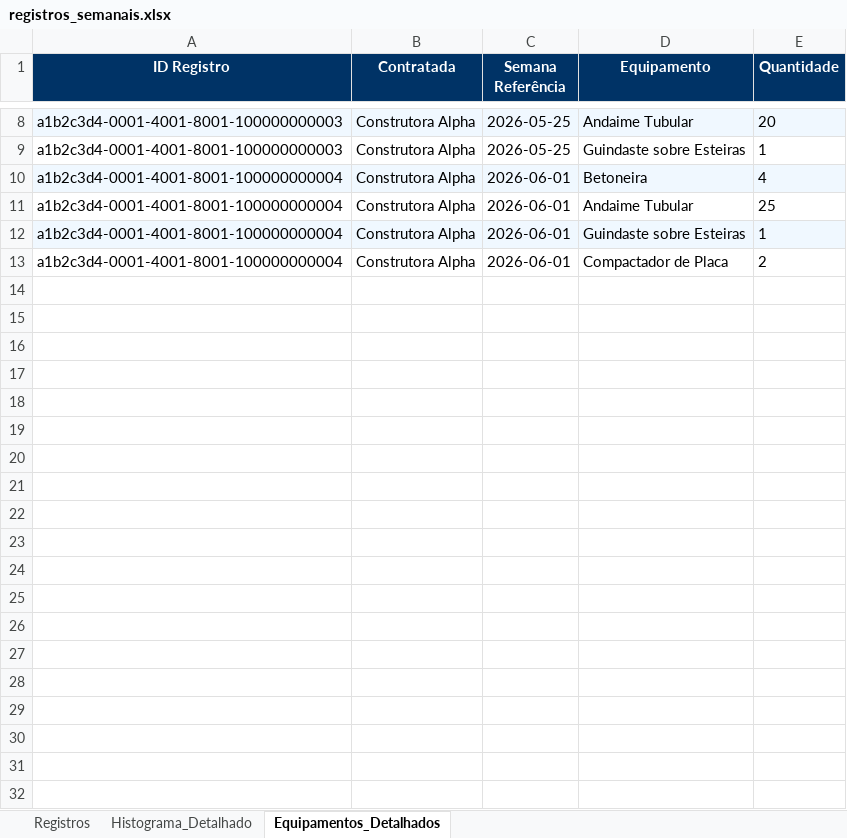
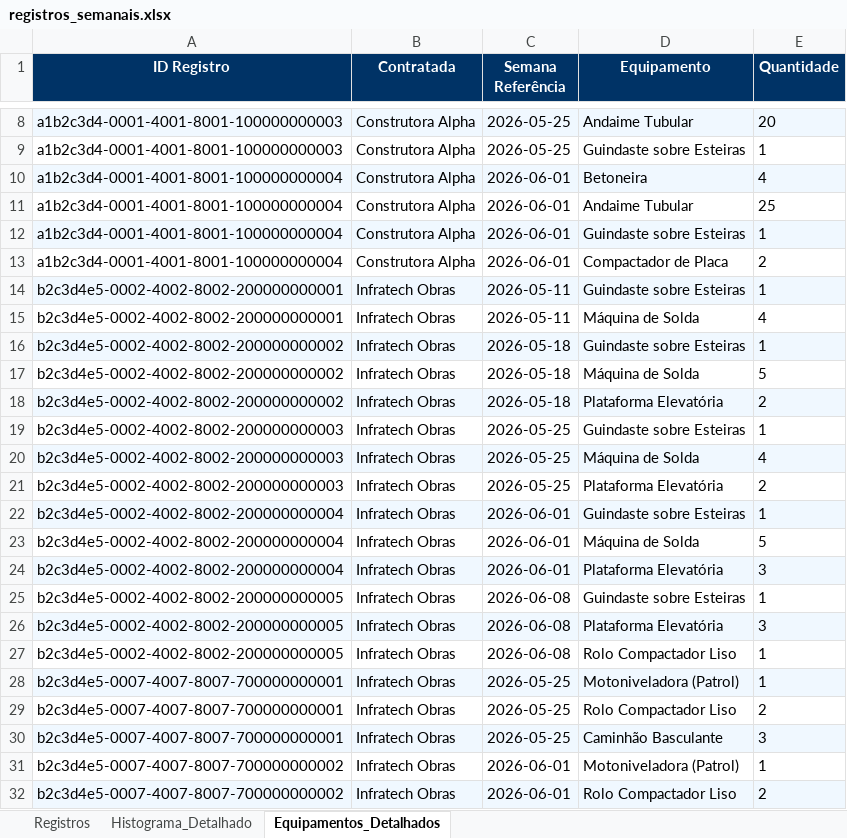
Before and after one commit to gabrieltmd-coder/obras_semanais, an Excel workbook: exports/registros_semanais.xlsx, sheet Equipamentos_Detalhados, drawn as a sheet; only a part is shown, gaps mark what is left out; values as stored, in another font and other column widths than the file's, no borders; the diff covers the shown part only; the diff names each change by its address in the sheet, - before the commit and + after, or states it on an @@ line.

```diff
--- a/exports/registros_semanais.xlsx (sheet Equipamentos_Detalhados)
+++ b/exports/registros_semanais.xlsx (sheet Equipamentos_Detalhados)
+row 14: b2c3d4e5-0002-4002-8002-200000000001 | Infratech Obras | 2026-05-11 | Guindaste sobre Esteiras | 1
+row 15: b2c3d4e5-0002-4002-8002-200000000001 | Infratech Obras | 2026-05-11 | Máquina de Solda | 4
+row 16: b2c3d4e5-0002-4002-8002-200000000002 | Infratech Obras | 2026-05-18 | Guindaste sobre Esteiras | 1
+row 17: b2c3d4e5-0002-4002-8002-200000000002 | Infratech Obras | 2026-05-18 | Máquina de Solda | 5
+row 18: b2c3d4e5-0002-4002-8002-200000000002 | Infratech Obras | 2026-05-18 | Plataforma Elevatória | 2
+row 19: b2c3d4e5-0002-4002-8002-200000000003 | Infratech Obras | 2026-05-25 | Guindaste sobre Esteiras | 1
+row 20: b2c3d4e5-0002-4002-8002-200000000003 | Infratech Obras | 2026-05-25 | Máquina de Solda | 4
+row 21: b2c3d4e5-0002-4002-8002-200000000003 | Infratech Obras | 2026-05-25 | Plataforma Elevatória | 2
+row 22: b2c3d4e5-0002-4002-8002-200000000004 | Infratech Obras | 2026-06-01 | Guindaste sobre Esteiras | 1
+row 23: b2c3d4e5-0002-4002-8002-200000000004 | Infratech Obras | 2026-06-01 | Máquina de Solda | 5
+row 24: b2c3d4e5-0002-4002-8002-200000000004 | Infratech Obras | 2026-06-01 | Plataforma Elevatória | 3
+row 25: b2c3d4e5-0002-4002-8002-200000000005 | Infratech Obras | 2026-06-08 | Guindaste sobre Esteiras | 1
+row 26: b2c3d4e5-0002-4002-8002-200000000005 | Infratech Obras | 2026-06-08 | Plataforma Elevatória | 3
+row 27: b2c3d4e5-0002-4002-8002-200000000005 | Infratech Obras | 2026-06-08 | Rolo Compactador Liso | 1
+row 28: b2c3d4e5-0007-4007-8007-700000000001 | Infratech Obras | 2026-05-25 | Motoniveladora (Patrol) | 1
+row 29: b2c3d4e5-0007-4007-8007-700000000001 | Infratech Obras | 2026-05-25 | Rolo Compactador Liso | 2
+row 30: b2c3d4e5-0007-4007-8007-700000000001 | Infratech Obras | 2026-05-25 | Caminhão Basculante | 3
+row 31: b2c3d4e5-0007-4007-8007-700000000002 | Infratech Obras | 2026-06-01 | Motoniveladora (Patrol) | 1
+row 32: b2c3d4e5-0007-4007-8007-700000000002 | Infratech Obras | 2026-06-01 | Rolo Compactador Liso | 2
```
Also changed, not shown: 101 added rows elsewhere in this sheet, sheet Registros, sheet Histograma_Detalhado, 10 other files.
